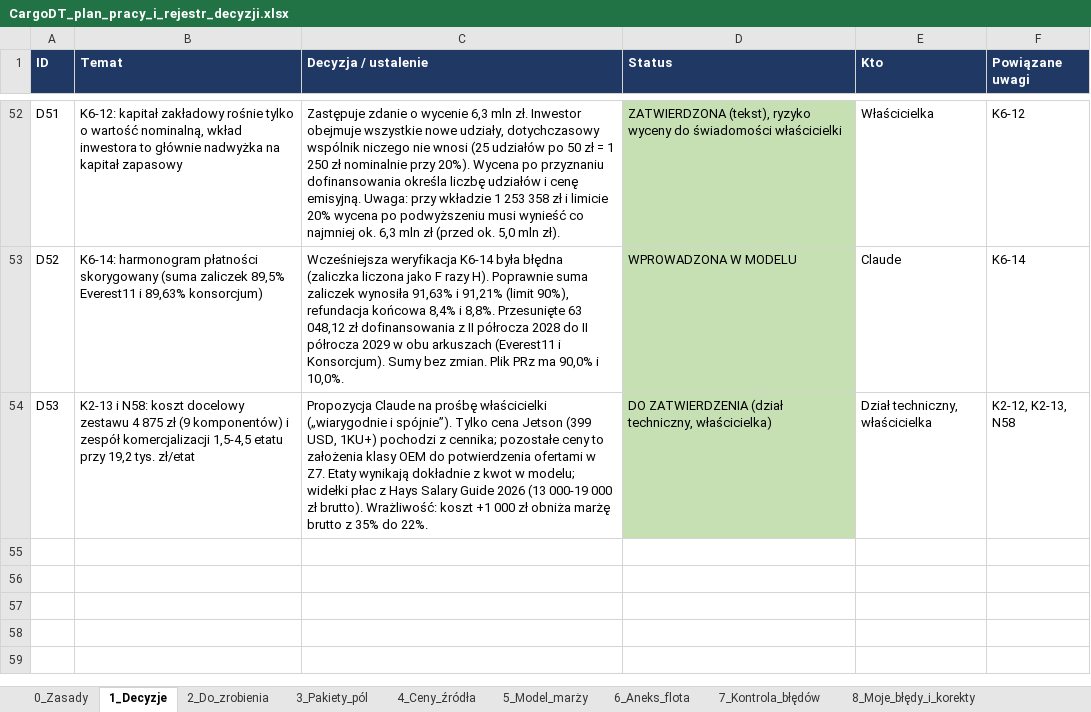
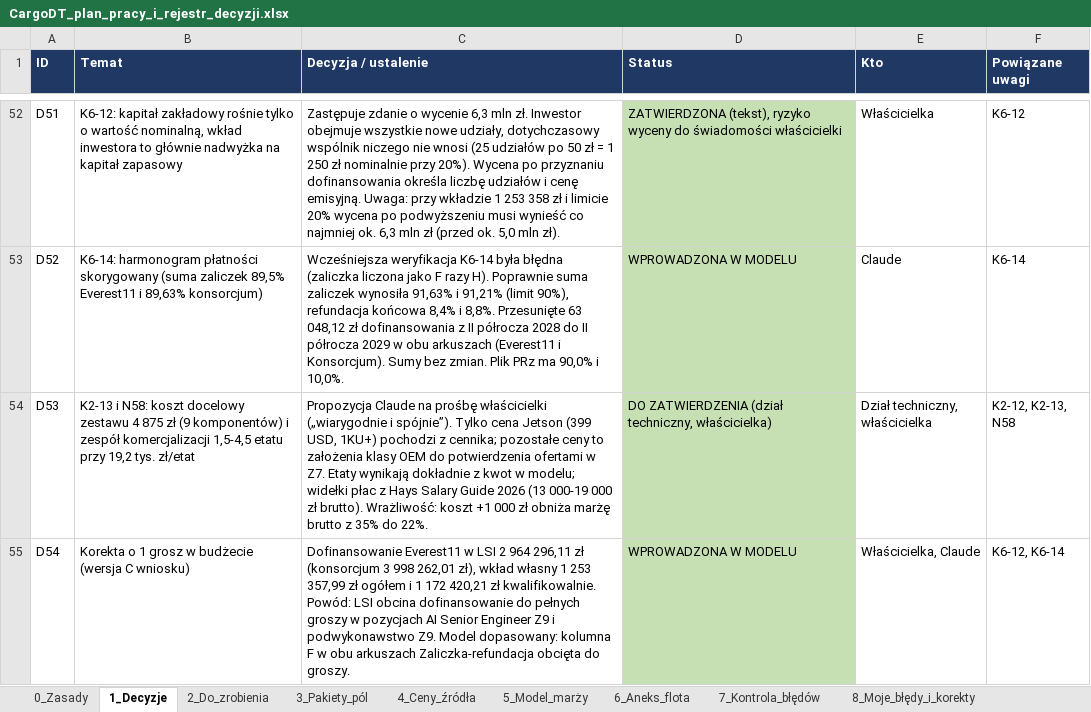
Before and after one commit to retajczyke/smart, an Excel workbook: CargoDT_plan_pracy_i_rejestr_decyzji.xlsx, sheet 1_Decyzje, drawn as a sheet; only a part is shown, gaps mark what is left out; values as stored, in another font and other column widths than the file's, no borders; the diff names each change by its address in the sheet, - before the commit and + after, or states it on an @@ line.

```diff
--- a/CargoDT_plan_pracy_i_rejestr_decyzji.xlsx (sheet 1_Decyzje)
+++ b/CargoDT_plan_pracy_i_rejestr_decyzji.xlsx (sheet 1_Decyzje)
+row 55: D54 | Korekta o 1 grosz w budżecie (wersja C wniosku) | Dofinansowanie Everest11 w LSI 2 964 296,11 zł (konsorcjum 3 998 262,01 zł), wkład własny 1 253 357,99 zł ogółem i 1 172 420,21 zł kwalifikowalnie. Powód: LSI obcina dofinansowanie do pełnych groszy w pozycjach AI Senior Engineer Z9 i podwykonawstwo Z9. Model dopasowany: kolumna F w obu arkuszach Zaliczka-refundacja obcięta do groszy. | WPROWADZONA W MODELU | Właścicielka, Claude | K6-12, K6-14
```
Also changed, not shown: sheet 9_Niespójności, sheet 7_Kontrola_błędów, 2 other files.
